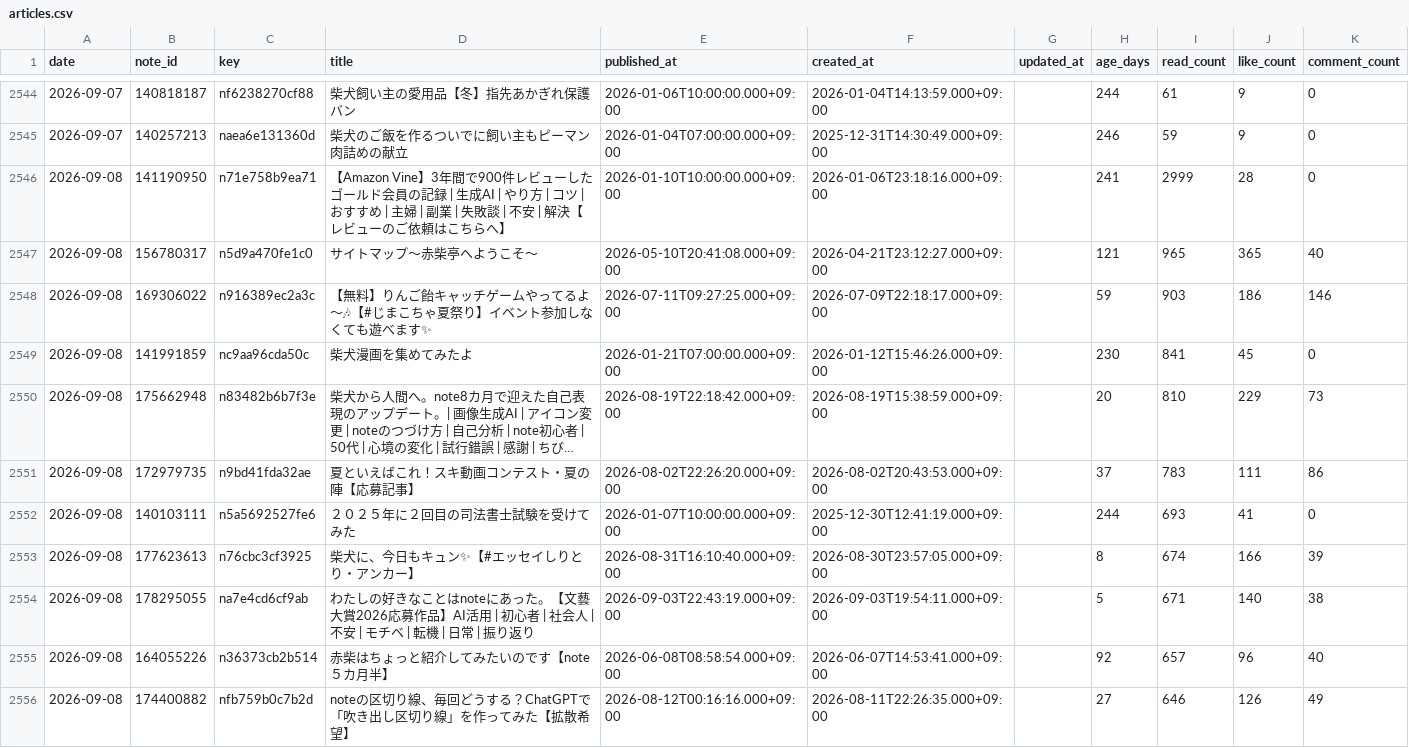
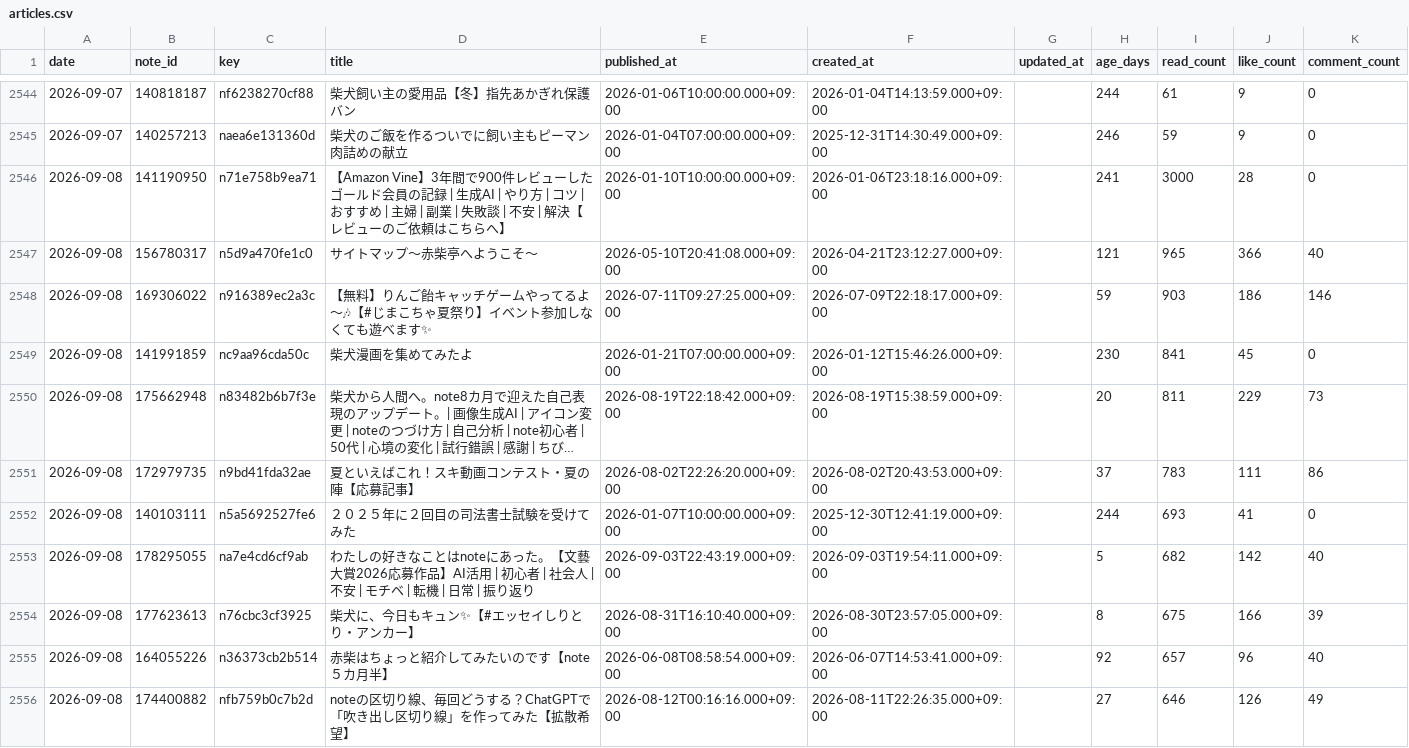
Before and after one commit to thinkingshiba0526-dot/note-stats-dashboard, a CSV file: data/articles.csv, drawn as a sheet; only a part is shown, gaps mark what is left out; long unchanged cells end in …; removed rows and columns are numbered as before the commit, all else as after; the diff covers the shown part only; the diff names each change by its address in the sheet, - before the commit and + after, or states it on an @@ line.

```diff
--- a/data/articles.csv
+++ b/data/articles.csv
-I2546 (read_count): 2999
+I2546 (read_count): 3000
-J2547 (like_count): 365
+J2547 (like_count): 366
-I2550 (read_count): 810
+I2550 (read_count): 811
+row 2553: 2026-09-08 | 178295055 | na7e4cd6cf9ab | わたしの好きなことはnoteにあった。【文藝大賞2026応募作品】AI活用 | 初心者 | 社会人 | 不安 | モチベ | 転機 | 日常 | 振り返り | 2026-09-03T22:43:19.000+09:00 | 2026-09-03T19:54:11.000+09:00 |  | 5 | 682 | 142 | 40
-I2554 (read_count): 674
+I2554 (read_count): 675
-row 2554: 2026-09-08 | 178295055 | na7e4cd6cf9ab | わたしの好きなことはnoteにあった。【文藝大賞2026応募作品】AI活用 | 初心者 | 社会人 | 不安 | モチベ | 転機 | 日常 | 振り返り | 2026-09-03T22:43:19.000+09:00 | 2026-09-03T19:54:11.000+09:00 |  | 5 | 671 | 140 | 38
```
Also changed, not shown: 2 added rows, 2 removed rows and 8 edited cells elsewhere in this file, 6 other files.
